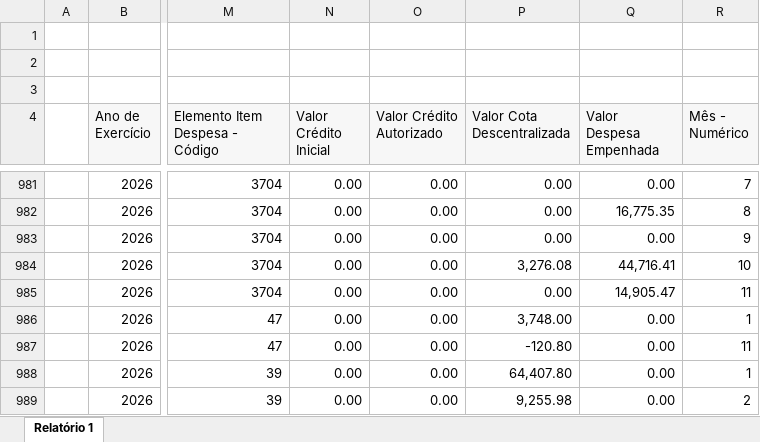
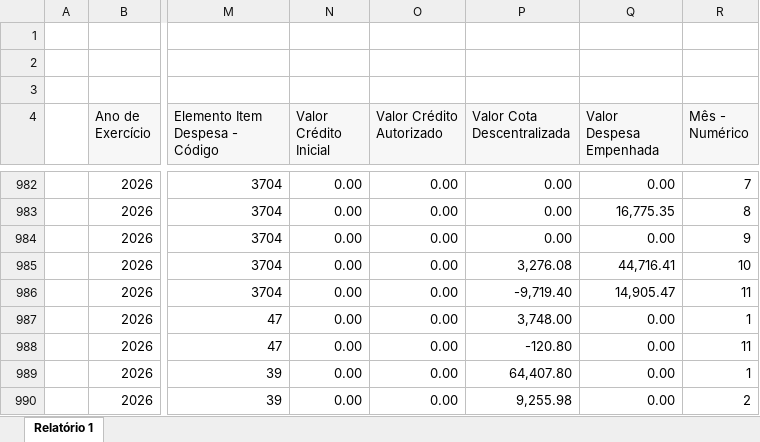
Before and after one commit to feasmg/painel_feasmg, an Excel workbook: orcamento.xlsx, sheet Relatório 1, drawn as a sheet; only a part is shown, gaps mark what is left out; values as stored, in another font and other column widths than the file's, no borders; addresses are those after the commit; the diff covers the shown part only; the diff names each change by its address in the sheet, - before the commit and + after, or states it on an @@ line.

```diff
--- a/orcamento.xlsx (sheet Relatório 1)
+++ b/orcamento.xlsx (sheet Relatório 1)
-P986 (Valor Cota Descentralizada): 0.00
+P986 (Valor Cota Descentralizada): -9,719.40
```
Also changed, not shown: 7 added rows and 23 edited cells elsewhere in this sheet.
